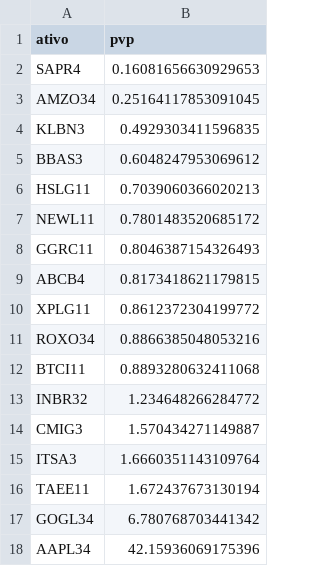
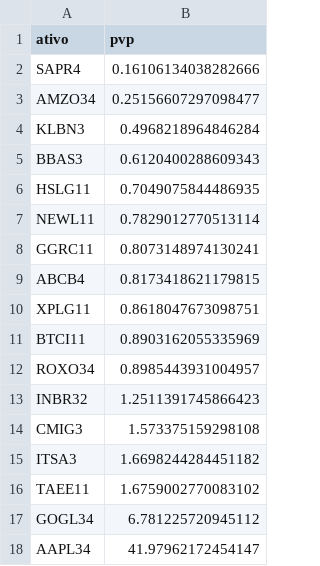
Before and after one commit to RayssaVicente/agendamento-investimento, a CSV file: dados/ranking.csv, drawn as a sheet.

```diff
--- a/dados/ranking.csv
+++ b/dados/ranking.csv
@@ -1,18 +1,18 @@
 ativo,pvp
-SAPR4,0.16081656630929653
-AMZO34,0.25164117853091045
-KLBN3,0.4929303411596835
-BBAS3,0.6048247953069612
-HSLG11,0.7039060366020213
-NEWL11,0.7801483520685172
-GGRC11,0.8046387154326493
+SAPR4,0.16106134038282666
+AMZO34,0.25156607297098477
+KLBN3,0.4968218964846284
+BBAS3,0.6120400288609343
+HSLG11,0.7049075844486935
+NEWL11,0.7829012770513114
+GGRC11,0.8073148974130241
 ABCB4,0.8173418621179815
-XPLG11,0.8612372304199772
-ROXO34,0.8866385048053216
-BTCI11,0.8893280632411068
-INBR32,1.234648266284772
-CMIG3,1.570434271149887
-ITSA3,1.6660351143109764
-TAEE11,1.672437673130194
-GOGL34,6.780768703441342
-AAPL34,42.15936069175396
+XPLG11,0.8618047673098751
+BTCI11,0.8903162055335969
+ROXO34,0.8985443931004957
+INBR32,1.2511391745866423
+CMIG3,1.573375159298108
+ITSA3,1.6698244284451182
+TAEE11,1.6759002770083102
+GOGL34,6.781225720945112
+AAPL34,41.97962172454147
```
Also changed, not shown: historico.csv, 1 other file.
